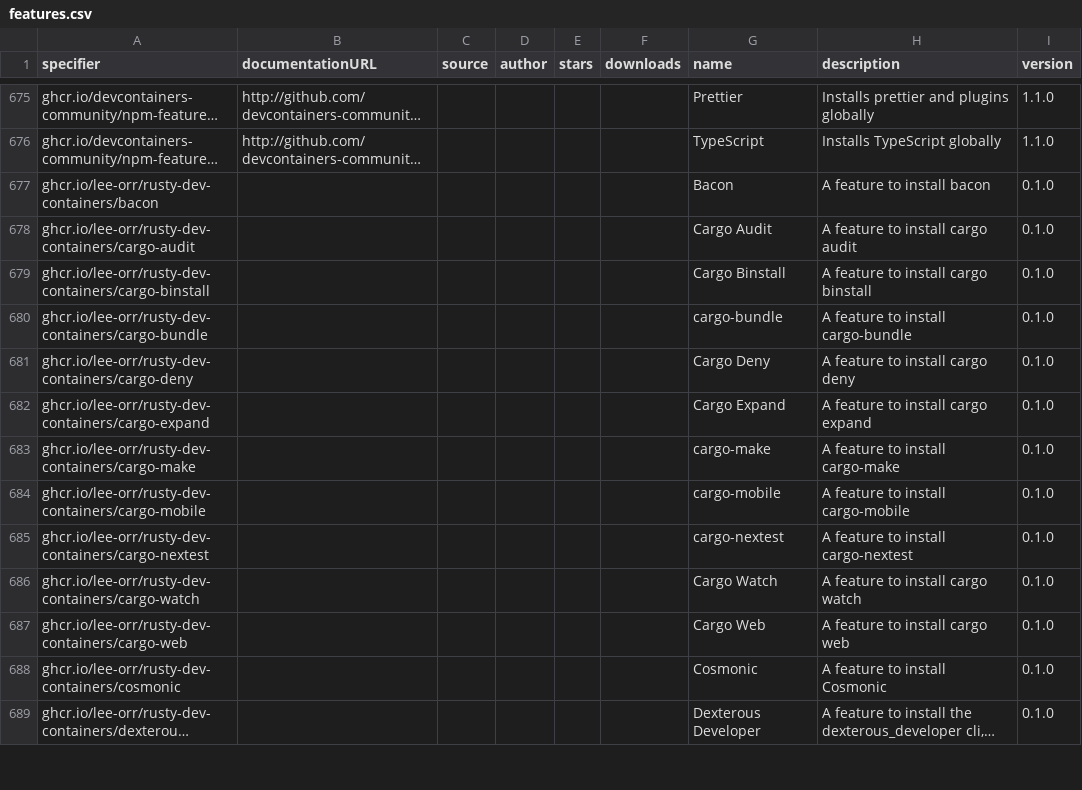
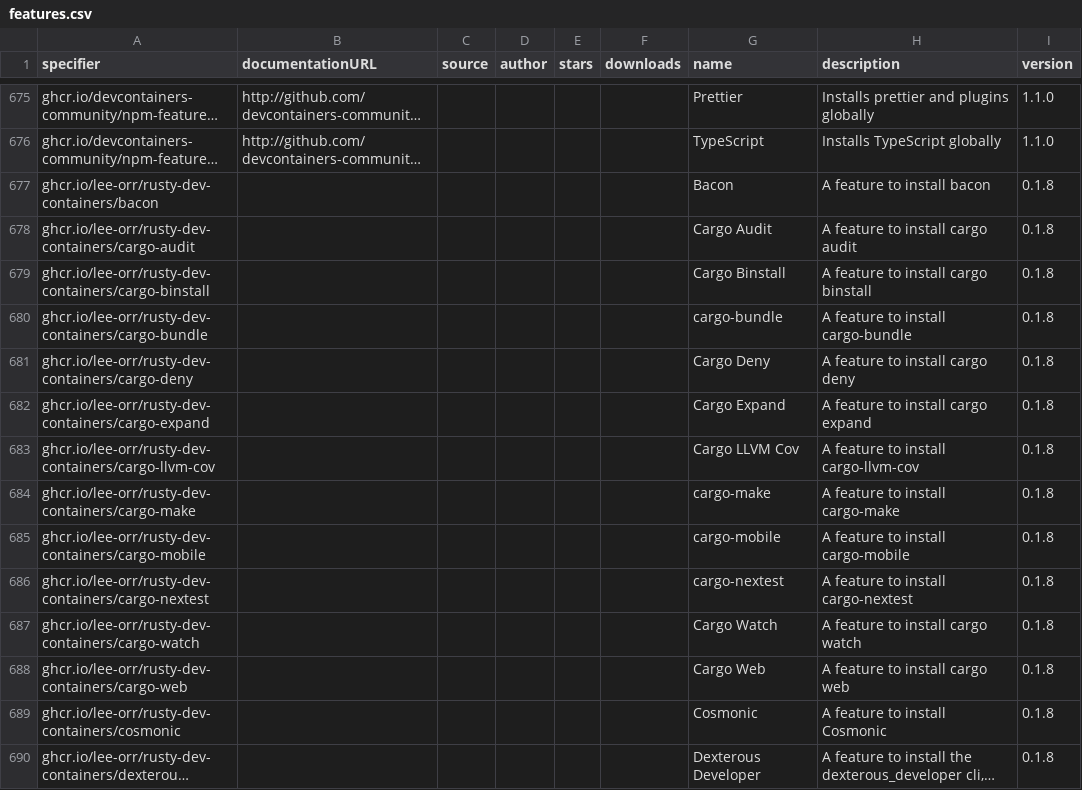
Before and after one commit to devcontainers2/marketplace, a CSV file: _data/features.csv, drawn as a sheet; only a part is shown, gaps mark what is left out; long unchanged cells end in …; addresses are those after the commit; the diff covers the shown part only; the diff names each change by its address in the sheet, - before the commit and + after, or states it on an @@ line.

```diff
--- a/_data/features.csv
+++ b/_data/features.csv
-I677:I682 (version): 0.1.0
+I677:I682 (version): 0.1.8
+row 683: ghcr.io/lee-orr/rusty-dev-containers/cargo-llvm-cov |  |  |  |  |  | Cargo LLVM Cov | A feature to install cargo-llvm-cov | 0.1.8
-I684:I690 (version): 0.1.0
+I684:I690 (version): 0.1.8
```
Also changed, not shown: 13 edited cells elsewhere in this file.
